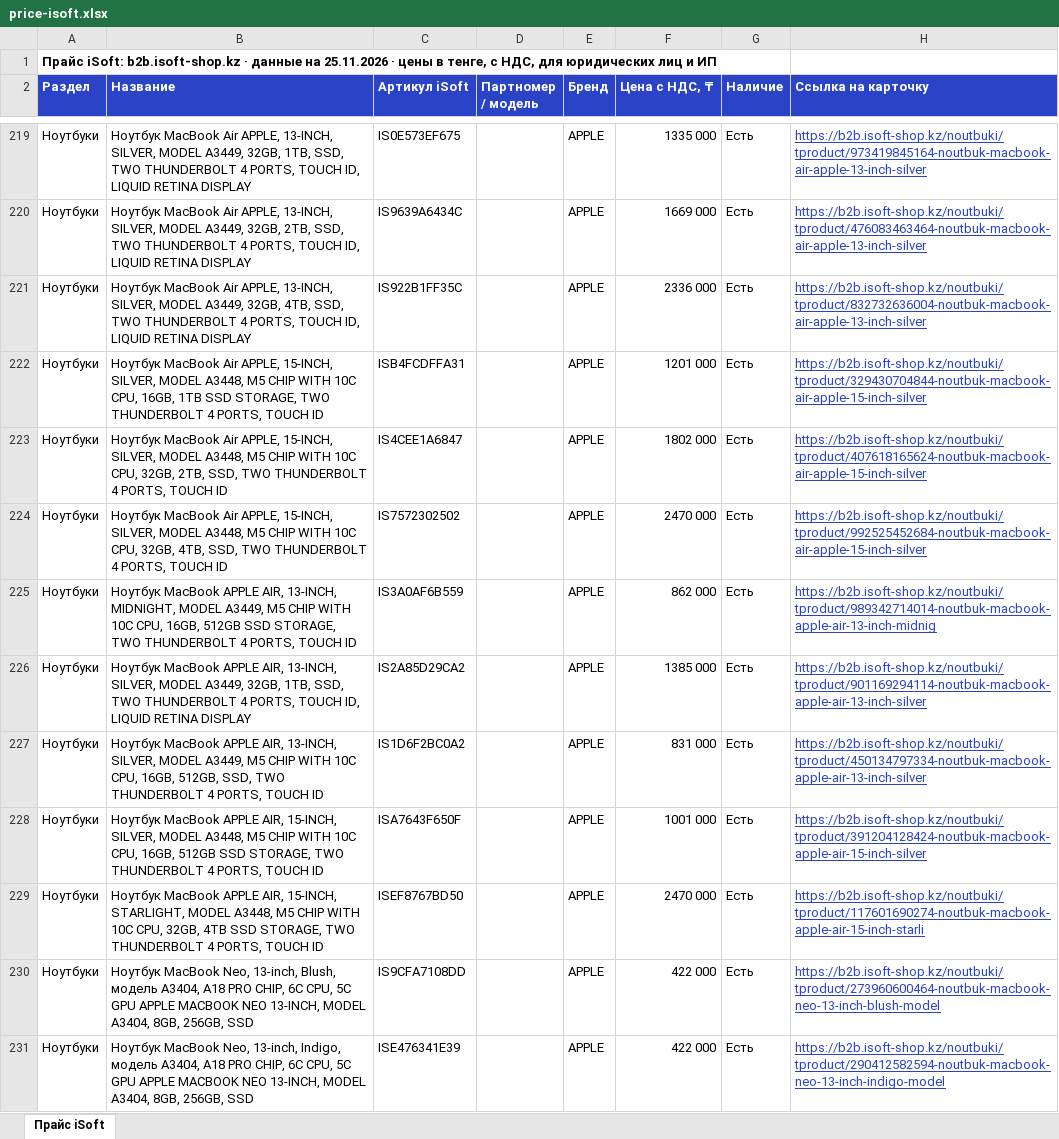
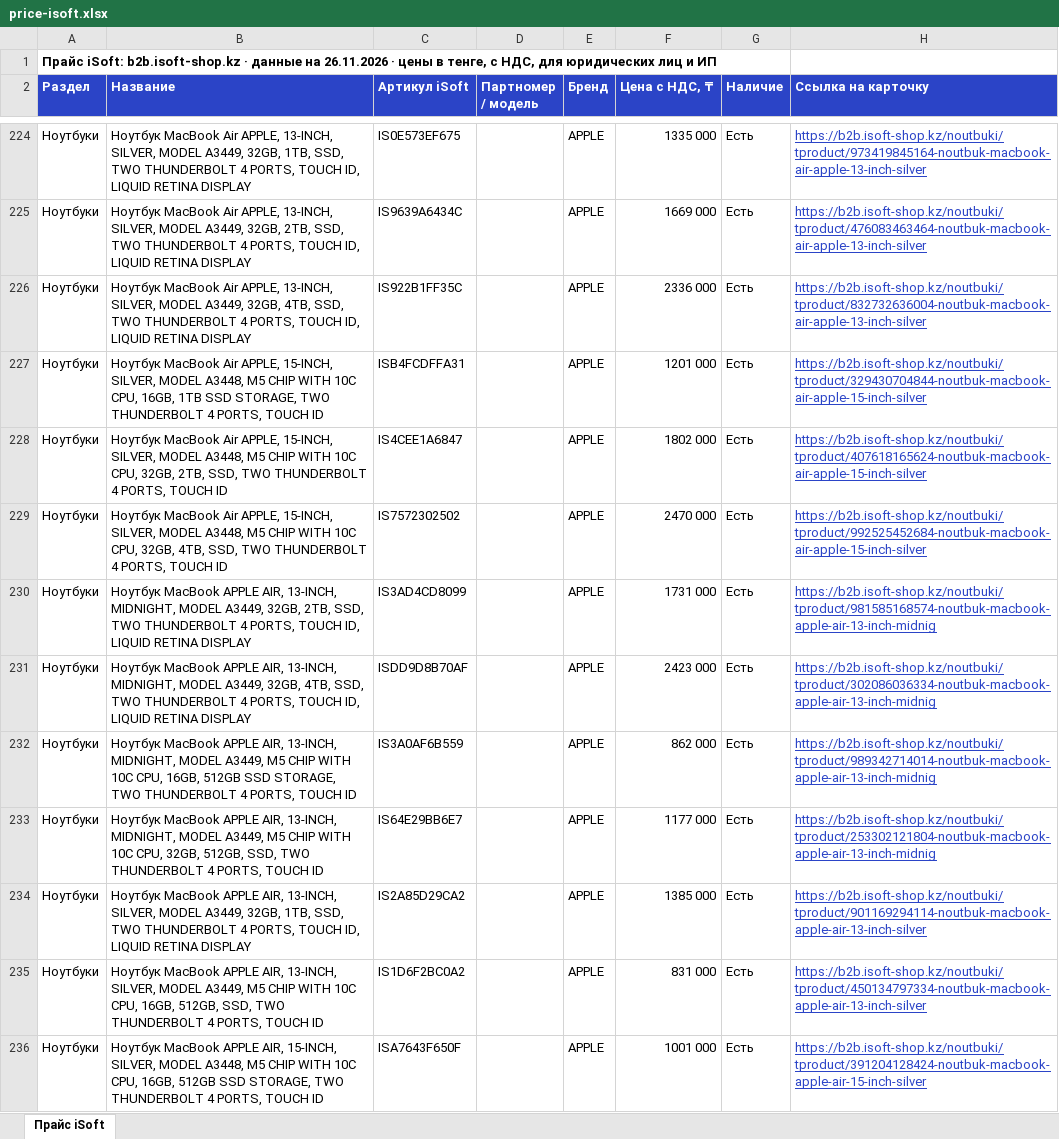
Before and after one commit to askhatjuve-ops/isoft-search, an Excel workbook: price-isoft.xlsx, sheet Прайс iSoft, drawn as a sheet; only a part is shown, gaps mark what is left out; the shorter side is filled out with more unchanged rows; values as stored, in another font and other column widths than the file's, no borders; the diff covers the shown part only; the diff names each change by its address in the sheet, - before the commit and + after, or states it on an @@ line.

```diff
--- a/price-isoft.xlsx (sheet Прайс iSoft)
+++ b/price-isoft.xlsx (sheet Прайс iSoft)
-A1 (Раздел): …данные на 25.11.2026 · цены…
+A1 (Раздел): …данные на 26.11.2026 · цены…
+row 230: Ноутбуки | Ноутбук MacBook APPLE AIR, 13-INCH, MIDNIGHT, MODEL A3449, 32GB, 2TB, SSD, TWO THUNDERBOLT 4 PORTS, TOUCH ID, LIQUID RETINA DISPLAY | IS3AD4CD8099 |  | APPLE | 1731 000 | Есть | https://b2b.isoft-shop.kz/noutbuki/tproduct/981585168574-noutbuk-macbook-apple-air-13-inch-midnig
+row 231: Ноутбуки | Ноутбук MacBook APPLE AIR, 13-INCH, MIDNIGHT, MODEL A3449, 32GB, 4TB, SSD, TWO THUNDERBOLT 4 PORTS, TOUCH ID, LIQUID RETINA DISPLAY | ISDD9D8B70AF |  | APPLE | 2423 000 | Есть | https://b2b.isoft-shop.kz/noutbuki/tproduct/302086036334-noutbuk-macbook-apple-air-13-inch-midnig
+row 233: Ноутбуки | Ноутбук MacBook APPLE AIR, 13-INCH, MIDNIGHT, MODEL A3449, M5 CHIP WITH 10C CPU, 32GB, 512GB, SSD, TWO THUNDERBOLT 4 PORTS, TOUCH ID | IS64E29BB6E7 |  | APPLE | 1177 000 | Есть | https://b2b.isoft-shop.kz/noutbuki/tproduct/253302121804-noutbuk-macbook-apple-air-13-inch-midnig
```
Also changed, not shown: 53 added rows and 1 edited cell elsewhere in this sheet, 5 other files.
